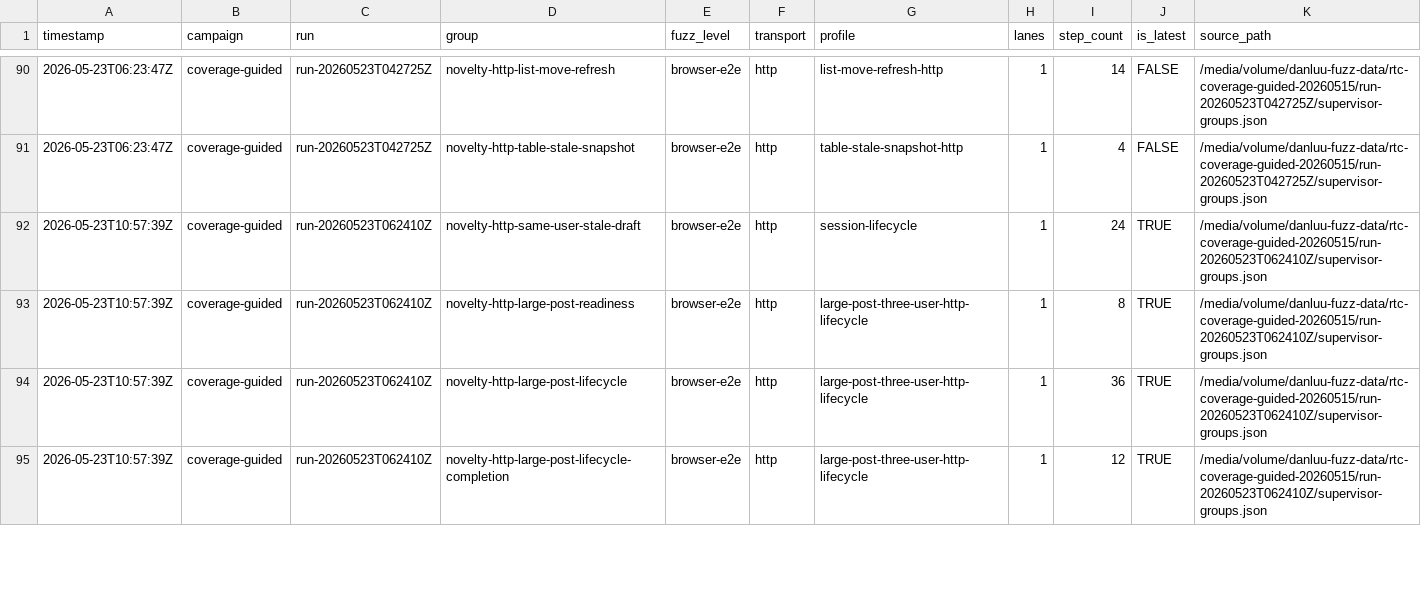
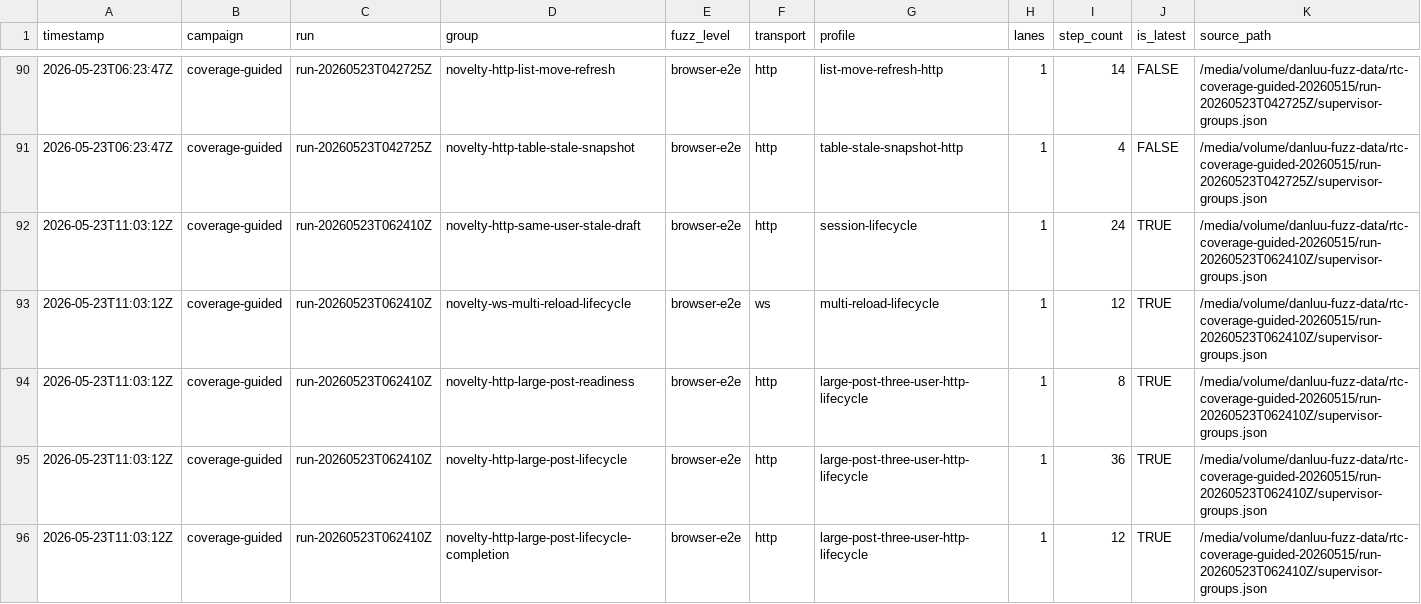
Before and after one commit to danluu/gutenberg, a CSV file: docs/explanations/architecture/rtc-jetstream2-fuzz-trends-20260515/data/fuzz_level_mix.csv, drawn as a sheet; only a part is shown, gaps mark what is left out; the diff covers the shown part only.

```diff
--- a/docs/explanations/architecture/rtc-jetstream2-fuzz-trends-20260515/data/fuzz_level_mix.csv
+++ b/docs/explanations/architecture/rtc-jetstream2-fuzz-trends-20260515/data/fuzz_level_mix.csv
@@ -91,5 +91,6 @@ timestamp,campaign,run,group,fuzz_level,transport,profile,lanes,step_count,is_la
 2026-05-23T06:23:47Z,coverage-guided,run-20260523T042725Z,novelty-http-table-stale-snapshot,browser-e2e,http,table-stale-snapshot-http,1,4,FALSE,/media/volume/danluu-fuzz-data/rtc-coverage-guided-20260515/run-20260523T042725Z/supervisor-groups.json
-2026-05-23T10:57:39Z,coverage-guided,run-20260523T062410Z,novelty-http-same-user-stale-draft,browser-e2e,http,session-lifecycle,1,24,TRUE,/media/volume/danluu-fuzz-data/rtc-coverage-guided-20260515/run-20260523T062410Z/supervisor-groups.json
-2026-05-23T10:57:39Z,coverage-guided,run-20260523T062410Z,novelty-http-large-post-readiness,browser-e2e,http,large-post-three-user-http-lifecycle,1,8,TRUE,/media/volume/danluu-fuzz-data/rtc-coverage-guided-20260515/run-20260523T062410Z/supervisor-groups.json
-2026-05-23T10:57:39Z,coverage-guided,run-20260523T062410Z,novelty-http-large-post-lifecycle,browser-e2e,http,large-post-three-user-http-lifecycle,1,36,TRUE,/media/volume/danluu-fuzz-data/rtc-coverage-guided-20260515/run-20260523T062410Z/supervisor-groups.json
-2026-05-23T10:57:39Z,coverage-guided,run-20260523T062410Z,novelty-http-large-post-lifecycle-completion,browser-e2e,http,large-post-three-user-http-lifecycle,1,12,TRUE,/media/volume/danluu-fuzz-data/rtc-coverage-guided-20260515/run-20260523T062410Z/supervisor-groups.json
+2026-05-23T11:03:12Z,coverage-guided,run-20260523T062410Z,novelty-http-same-user-stale-draft,browser-e2e,http,session-lifecycle,1,24,TRUE,/media/volume/danluu-fuzz-data/rtc-coverage-guided-20260515/run-20260523T062410Z/supervisor-groups.json
+2026-05-23T11:03:12Z,coverage-guided,run-20260523T062410Z,novelty-ws-multi-reload-lifecycle,browser-e2e,ws,multi-reload-lifecycle,1,12,TRUE,/media/volume/danluu-fuzz-data/rtc-coverage-guided-20260515/run-20260523T062410Z/supervisor-groups.json
+2026-05-23T11:03:12Z,coverage-guided,run-20260523T062410Z,novelty-http-large-post-readiness,browser-e2e,http,large-post-three-user-http-lifecycle,1,8,TRUE,/media/volume/danluu-fuzz-data/rtc-coverage-guided-20260515/run-20260523T062410Z/supervisor-groups.json
+2026-05-23T11:03:12Z,coverage-guided,run-20260523T062410Z,novelty-http-large-post-lifecycle,browser-e2e,http,large-post-three-user-http-lifecycle,1,36,TRUE,/media/volume/danluu-fuzz-data/rtc-coverage-guided-20260515/run-20260523T062410Z/supervisor-groups.json
+2026-05-23T11:03:12Z,coverage-guided,run-20260523T062410Z,novelty-http-large-post-lifecycle-completion,browser-e2e,http,large-post-three-user-http-lifecycle,1,12,TRUE,/media/volume/danluu-fuzz-data/rtc-coverage-guided-20260515/run-20260523T062410Z/supervisor-groups.json
```
Also changed, not shown: 4 added rows, 1 removed row and 3 edited cells elsewhere in this file, docs/explanations/architecture/rtc-jetstream2-fuzz-trends-20260515/data/bug_effectiveness_by_level.csv, docs/explanations/architecture/rtc-jetstream2-fuzz-trends-20260515/data/bug_effectiveness_by_profile.csv, 53 other files.
